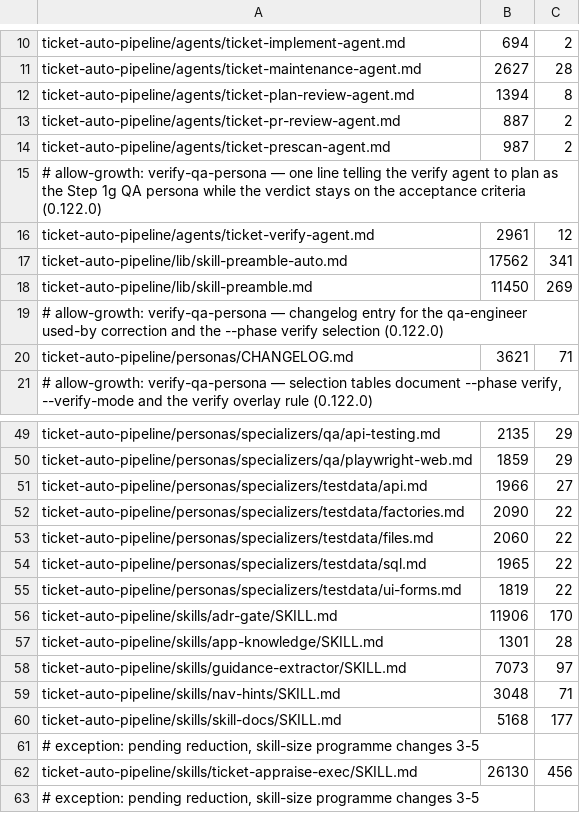
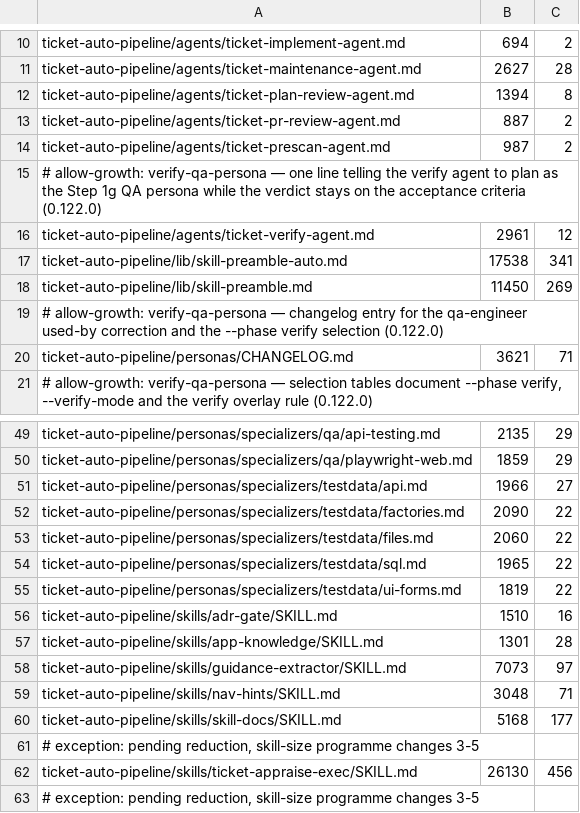
Before and after one commit to rogueprocess13/claude-plugins, a TSV file: scripts/skill-size-baseline.tsv, drawn as a sheet; only a part is shown, gaps mark what is left out.

```diff
--- a/scripts/skill-size-baseline.tsv
+++ b/scripts/skill-size-baseline.tsv
@@ -16,3 +16,3 @@ ticket-auto-pipeline/agents/ticket-prescan-agent.md	987	2
 ticket-auto-pipeline/agents/ticket-verify-agent.md	2961	12
-ticket-auto-pipeline/lib/skill-preamble-auto.md	17562	341
+ticket-auto-pipeline/lib/skill-preamble-auto.md	17538	341
 ticket-auto-pipeline/lib/skill-preamble.md	11450	269
@@ -55,3 +55,3 @@ ticket-auto-pipeline/personas/specializers/testdata/sql.md	1965	22
 ticket-auto-pipeline/personas/specializers/testdata/ui-forms.md	1819	22
-ticket-auto-pipeline/skills/adr-gate/SKILL.md	11906	170
+ticket-auto-pipeline/skills/adr-gate/SKILL.md	1510	16
 ticket-auto-pipeline/skills/app-knowledge/SKILL.md	1301	28
```
Also changed, not shown: scripts/skill-context-baseline.tsv, 14 other files.
